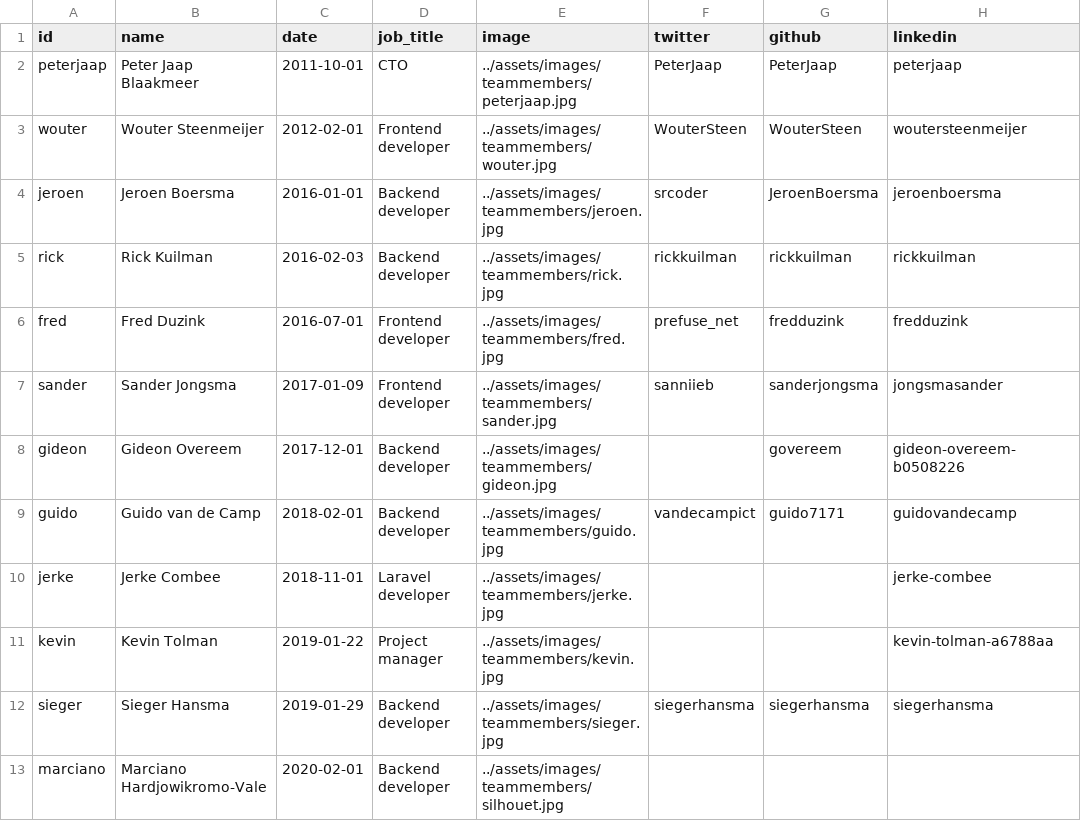
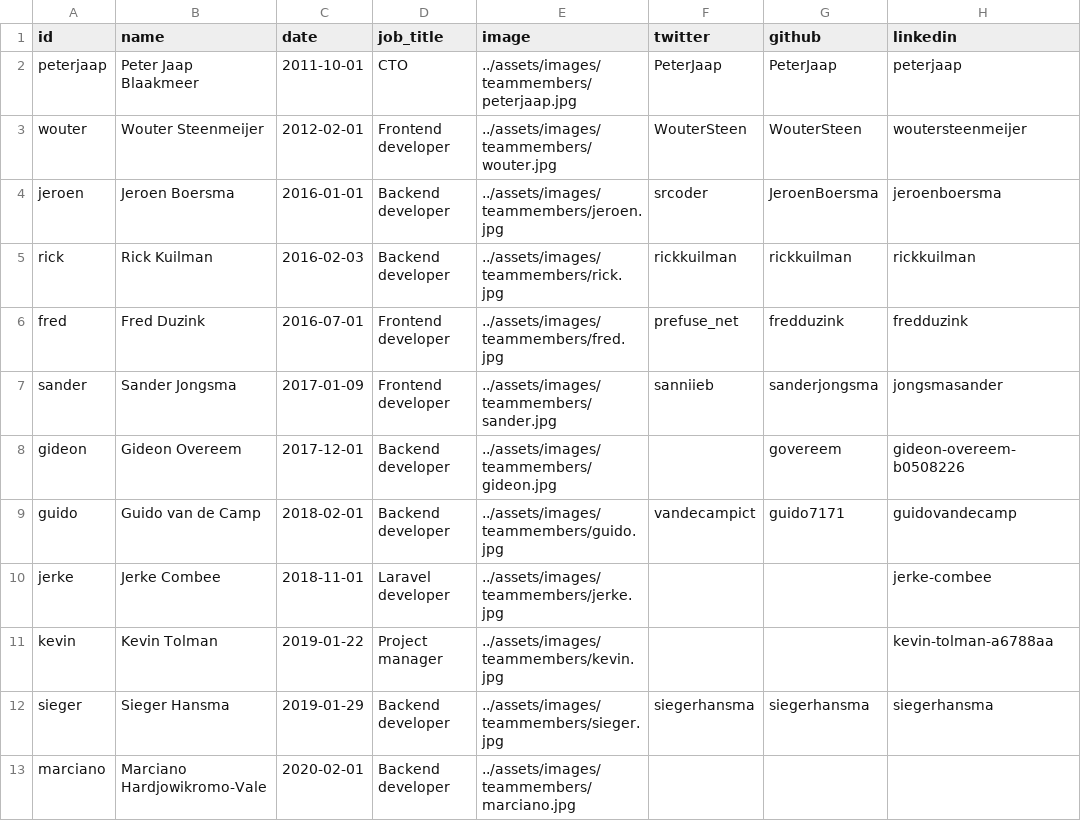
Before and after one commit to isabella232/gatsby-site, a CSV file: src/data/team.csv, drawn as a sheet; only a part is shown; the diff names each change by its address in the sheet, - before the commit and + after, or states it on an @@ line.

```diff
--- a/src/data/team.csv
+++ b/src/data/team.csv
-E13 (image): ../assets/images/teammembers/silhouet.jpg
+E13 (image): ../assets/images/teammembers/marciano.jpg
```
Also changed, not shown: 4 other files.
